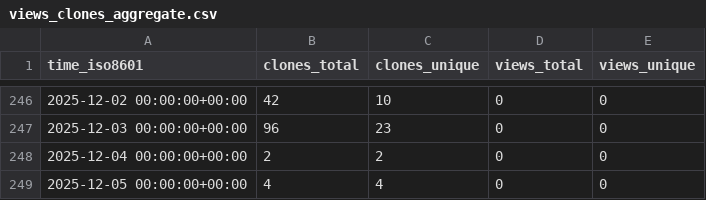
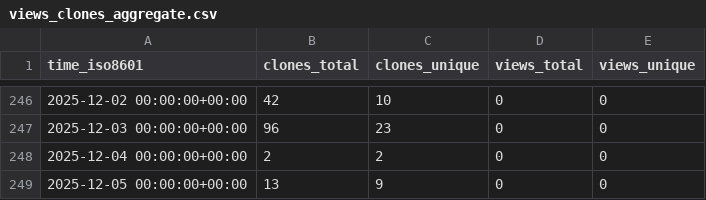
Before and after one commit to stablecaps/ice-cat-wrangler, a CSV file: stablecaps/ice-cat-wrangler/ghrs-data/views_clones_aggregate.csv, drawn as a sheet; only a part is shown, gaps mark what is left out.

```diff
--- a/stablecaps/ice-cat-wrangler/ghrs-data/views_clones_aggregate.csv
+++ b/stablecaps/ice-cat-wrangler/ghrs-data/views_clones_aggregate.csv
@@ -248,2 +248,2 @@ time_iso8601,clones_total,clones_unique,views_total,views_unique
 2025-12-04 00:00:00+00:00,2,2,0,0
-2025-12-05 00:00:00+00:00,4,4,0,0
+2025-12-05 00:00:00+00:00,13,9,0,0
```
Also changed, not shown: 1 other file.
